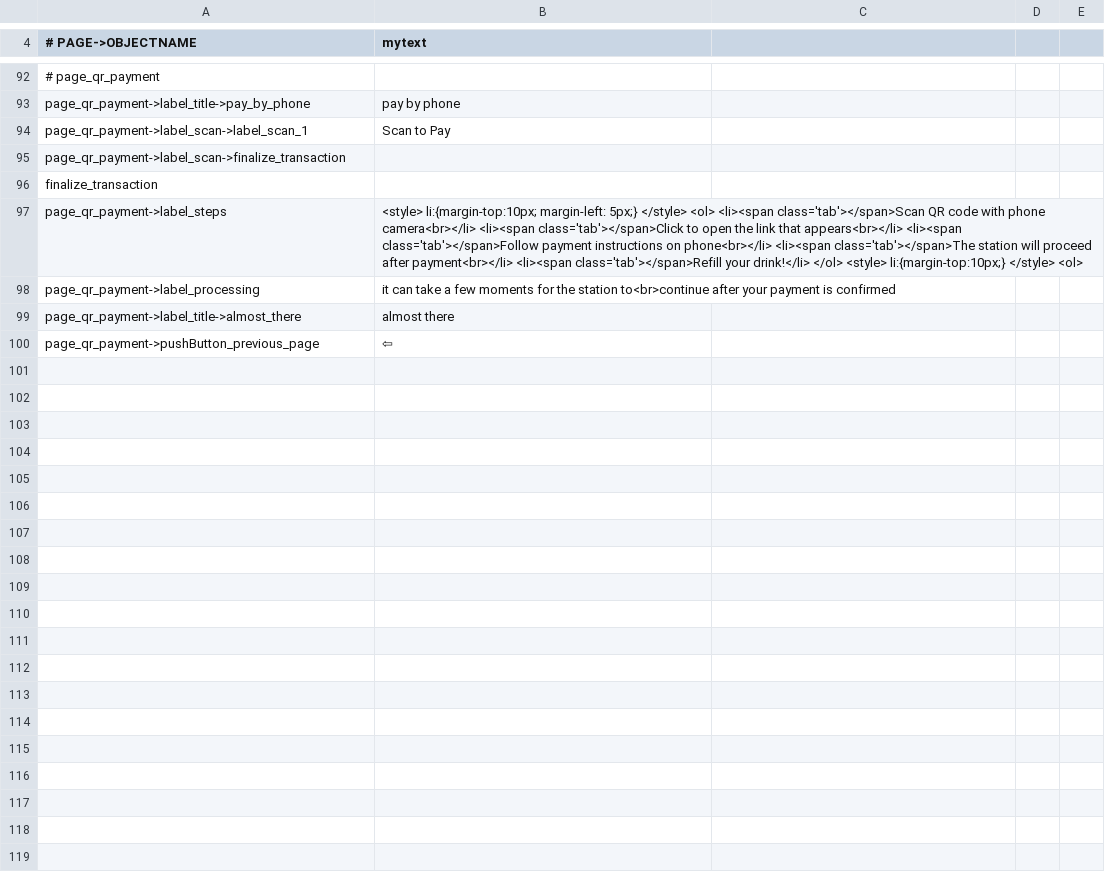
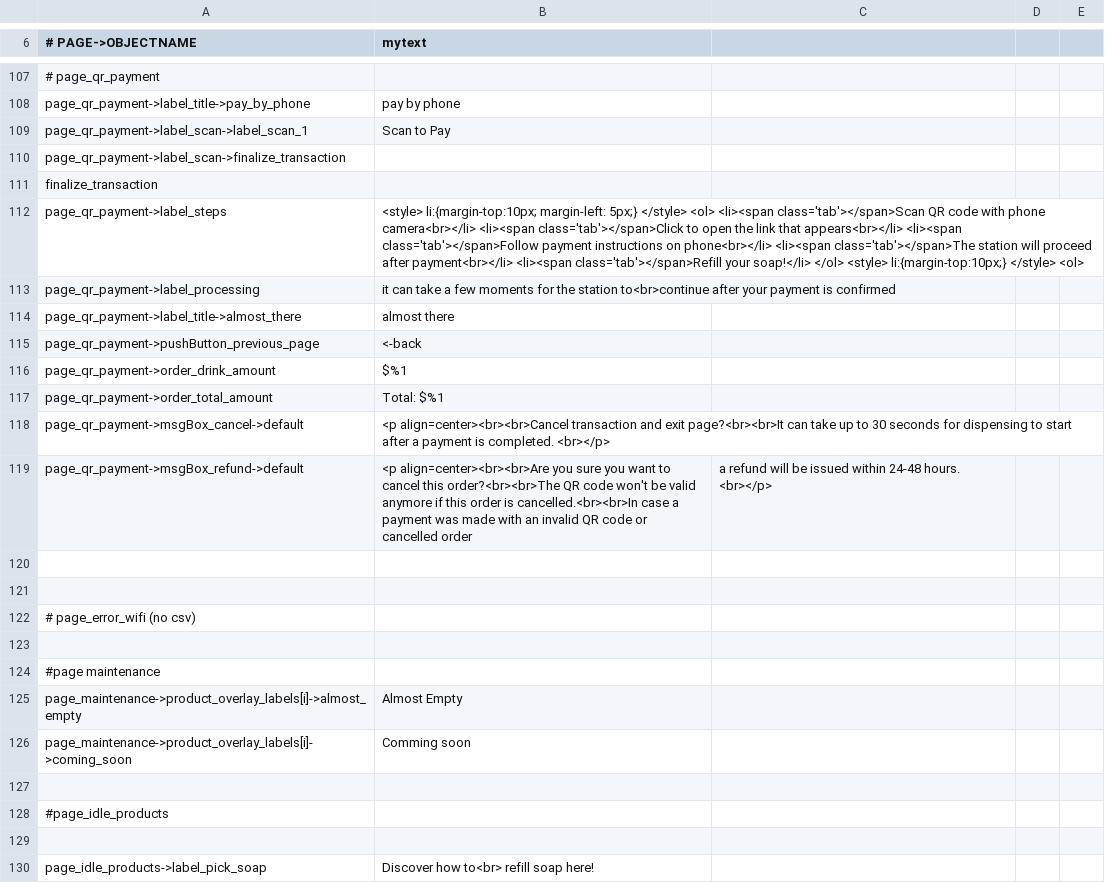
Before and after one commit to opensoapstand/station_computer, a CSV file: ui/references/templates/pillar-default/ui_texts.csv, drawn as a sheet; only a part is shown, gaps mark what is left out; the diff covers the shown part only.

```diff
--- a/ui/references/templates/pillar-default/ui_texts.csv
+++ b/ui/references/templates/pillar-default/ui_texts.csv
@@ -96,5 +111,20 @@ page_qr_payment->label_scan->finalize_transaction,
 finalize_transaction
-page_qr_payment->label_steps,<style>        li:{margin-top:10px; margin-left: 5px;}        </style>        <ol>        <li><span class='tab'></span>Scan QR code with phone camera<br></li>        <li><span class='tab'></span>Click to open the link that appears<br></li>        <li><span class='tab'></span>Follow payment instructions on phone<br></li>        <li><span class='tab'></span>The station will proceed after payment<br></li>        <li><span class='tab'></span>Refill your drink!</li>        </ol>        <style>        li:{margin-top:10px;}        </style>        <ol>
+page_qr_payment->label_steps,<style>        li:{margin-top:10px; margin-left: 5px;}        </style>        <ol>        <li><span class='tab'></span>Scan QR code with phone camera<br></li>        <li><span class='tab'></span>Click to open the link that appears<br></li>        <li><span class='tab'></span>Follow payment instructions on phone<br></li>        <li><span class='tab'></span>The station will proceed after payment<br></li>        <li><span class='tab'></span>Refill your soap!</li>        </ol>        <style>        li:{margin-top:10px;}        </style>        <ol>
 page_qr_payment->label_processing,it can take a few moments for the station to<br>continue after your payment is confirmed
 page_qr_payment->label_title->almost_there,almost there
-page_qr_payment->pushButton_previous_page,⇦
+page_qr_payment->pushButton_previous_page,<-back
+page_qr_payment->order_drink_amount, $%1
+page_qr_payment->order_total_amount, Total: $%1
+page_qr_payment->msgBox_cancel->default,<p align=center><br><br>Cancel transaction and exit page?<br><br>It can take up to 30 seconds for dispensing to start after a payment is completed. <br></p>
+page_qr_payment->msgBox_refund->default,<p align=center><br><br>Are you sure you want to cancel this order?<br><br>The QR code won't be valid anymore if this order is cancelled.<br><br>In case a payment was made with an invalid QR code or cancelled order, a refund will be issued within 24-48 hours. <br></p>
+
+
+# page_error_wifi (no csv)
+
+#page maintenance
+page_maintenance->product_overlay_labels[i]->almost_empty,Almost Empty
+page_maintenance->product_overlay_labels[i]->coming_soon,Comming soon
+
+#page_idle_products
+
+page_idle_products->label_pick_soap,Discover how to<br> refill soap here!
```
Also changed, not shown: 25 added rows, 1 removed row and 26 edited cells elsewhere in this file, ui/references/templates/default/ui_texts.csv, 13 other files.
